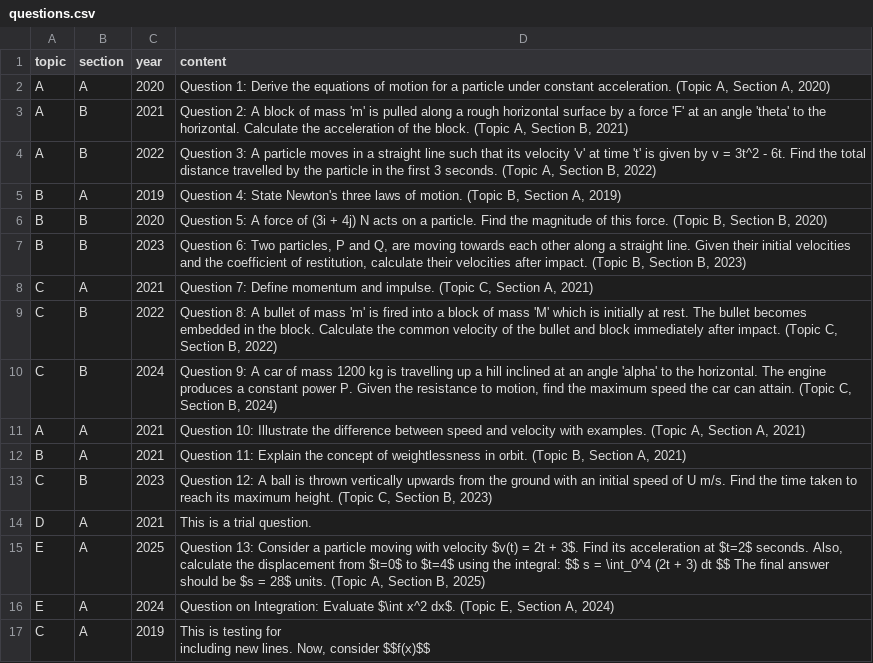
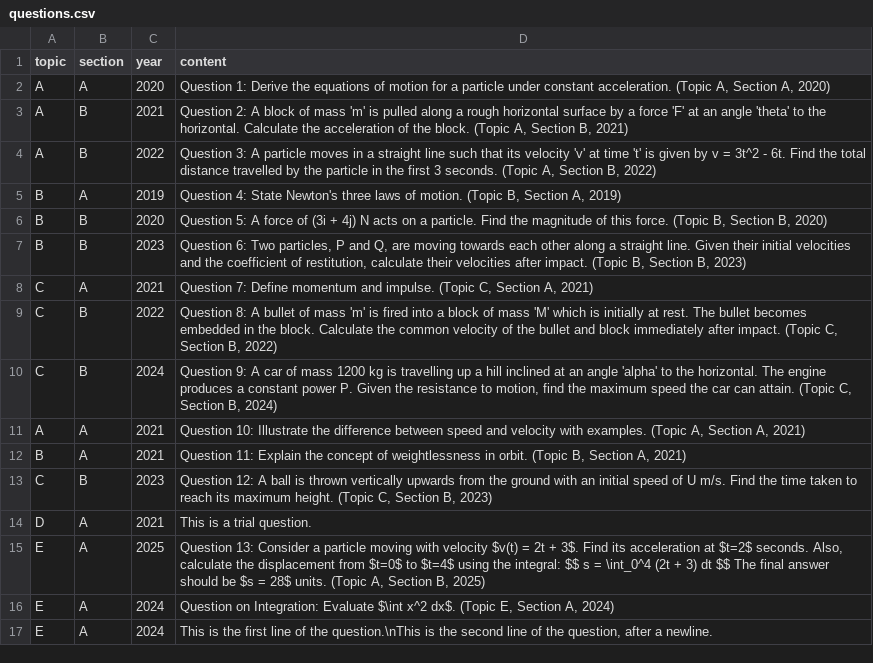
Before and after one commit to GHSMrAlvinChan/m1GHSpastpaperquestionbank, a CSV file: questions.csv, drawn as a sheet.

Commit message:
Update questions.csv

```diff
--- a/questions.csv
+++ b/questions.csv
@@ -16,3 +16,2 @@ E,A,2025,"Question 13: Consider a particle moving with velocity $v(t) = 2t + 3$.
 E,A,2024,"Question on Integration: Evaluate $\int x^2 dx$. (Topic E, Section A, 2024)"
-C,A,2019,"This is testing for
-including new lines. Now, consider $$f(x)$$"
+E,A,2024,"This is the first line of the question.\nThis is the second line of the question, after a newline."
```
